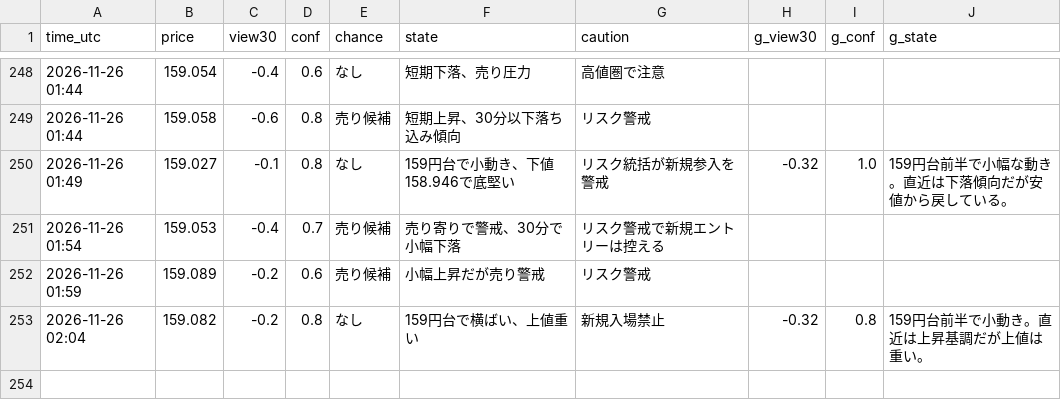
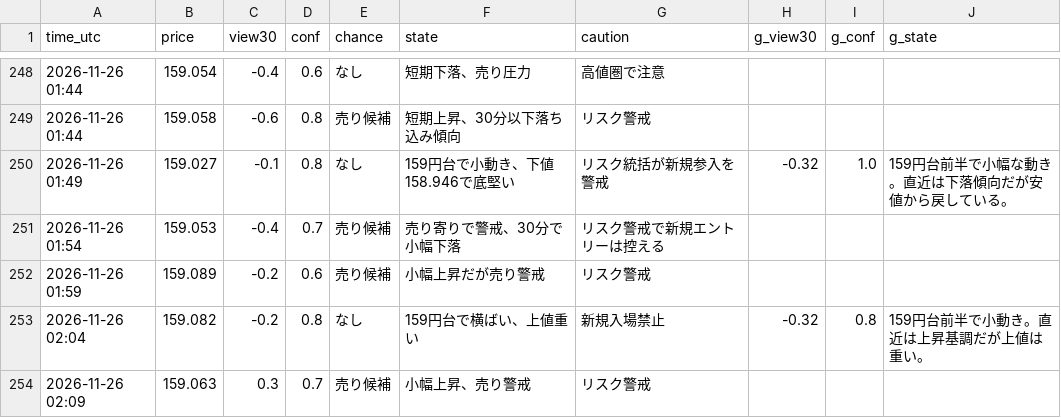
Before and after one commit to ke104-debug/fx-, a CSV file: journal/quick_ai.csv, drawn as a sheet; only a part is shown, gaps mark what is left out.

Commit message:
記録を更新 (5分監視) 2026-11-26T02:09Z

```diff
--- a/journal/quick_ai.csv
+++ b/journal/quick_ai.csv
@@ -253 +253,2 @@ time_utc,price,view30,conf,chance,state,caution,g_view30,g_conf,g_state
 2026-11-26 02:04,159.082,-0.2,0.8,なし,159円台で横ばい、上値重い,新規入場禁止,-0.32,0.8,159円台前半で小動き。直近は上昇基調だが上値は重い。
+2026-11-26 02:09,159.063,0.3,0.7,売り候補,小幅上昇、売り警戒,リスク警戒,,,
```
